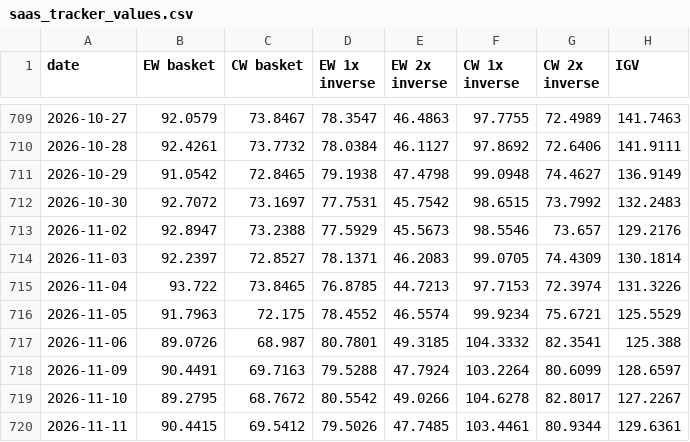
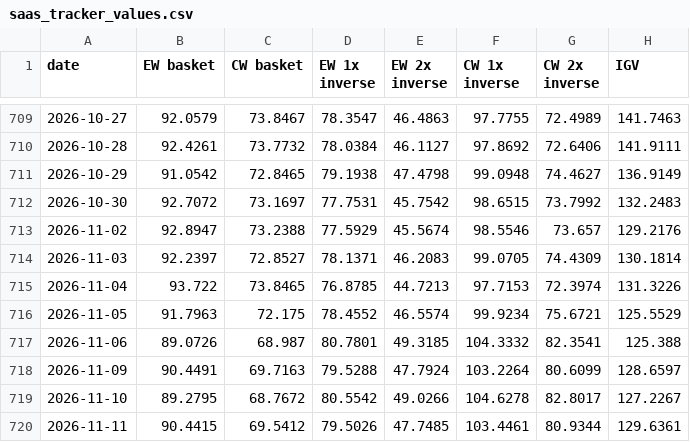
Before and after one commit to samuelnoginsky/saas-tracker, a CSV file: data/saas_tracker_values.csv, drawn as a sheet; only a part is shown, gaps mark what is left out; the diff covers the shown part only.

Commit message:
Update tracker 2026-11-25

```diff
--- a/data/saas_tracker_values.csv
+++ b/data/saas_tracker_values.csv
@@ -712,3 +712,3 @@ date,EW basket,CW basket,EW 1x inverse,EW 2x inverse,CW 1x inverse,CW 2x inverse
 2026-10-30,92.7072,73.1697,77.7531,45.7542,98.6515,73.7992,132.2483
-2026-11-02,92.8947,73.2388,77.5929,45.5673,98.5546,73.657,129.2176
+2026-11-02,92.8947,73.2388,77.5929,45.5674,98.5546,73.657,129.2176
 2026-11-03,92.2397,72.8527,78.1371,46.2083,99.0705,74.4309,130.1814
```
Also changed, not shown: 1 added row and 9 edited cells elsewhere in this file, data/saas_tracker_summary.csv, 1 other file.
